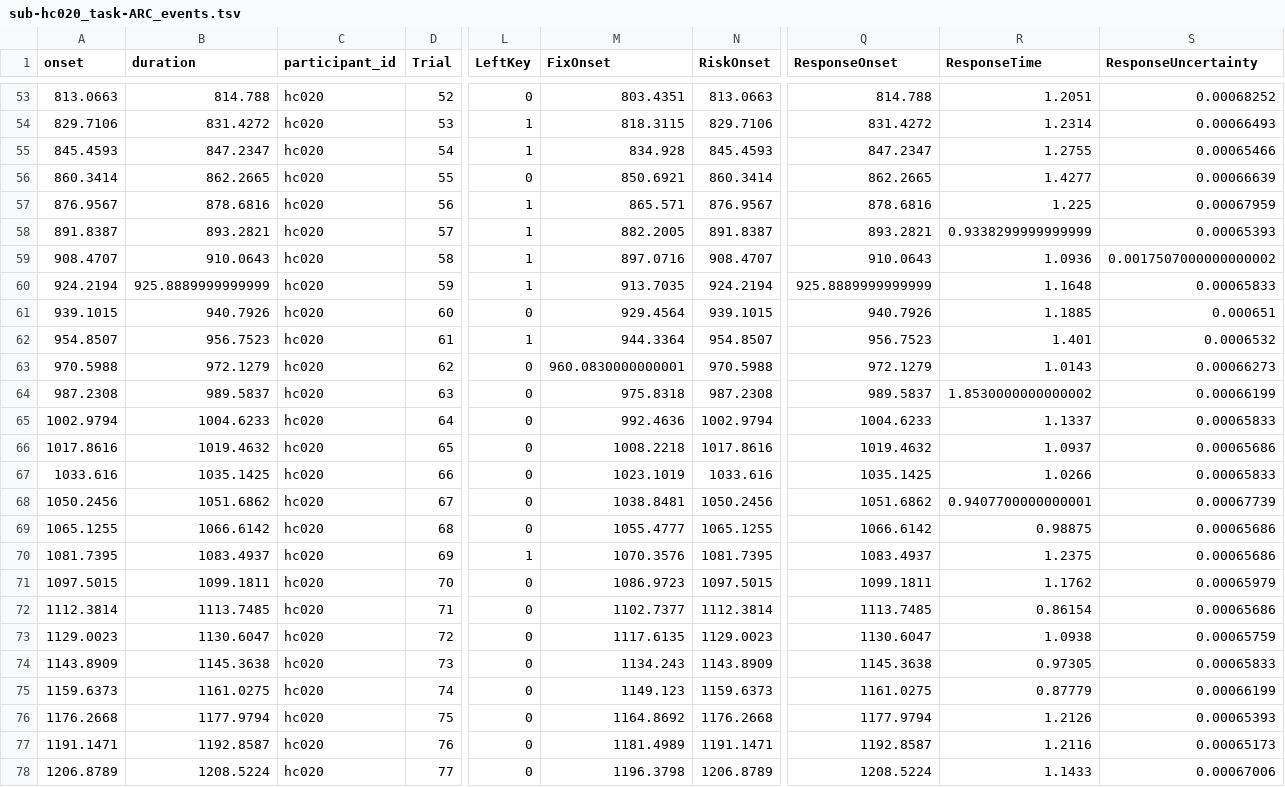
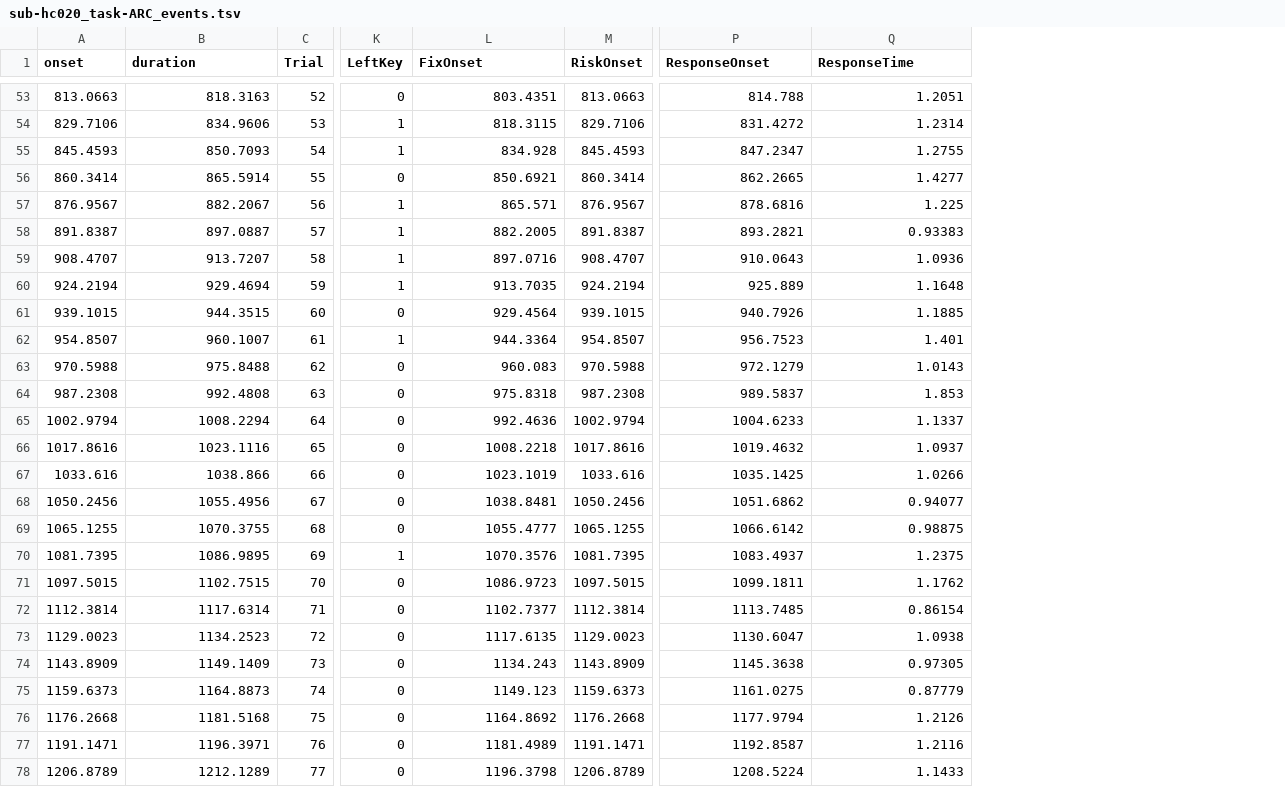
Before and after one commit to OpenNeuroDatasets-JSONLD/ds001814, a TSV file: sub-hc020/func/sub-hc020_task-ARC_events.tsv, drawn as a sheet; only a part is shown, gaps mark what is left out; removed rows and columns are numbered as before the commit, all else as after; the diff covers the shown part only; the diff names each change by its address in the sheet, - before the commit and + after, or states it on an @@ line.

```diff
--- a/sub-hc020/func/sub-hc020_task-ARC_events.tsv
+++ b/sub-hc020/func/sub-hc020_task-ARC_events.tsv
-column C (participant_id), rows 53-78: all hc020
-column S (ResponseUncertainty), rows 53-78: 0.00068252 | 0.00066493 | 0.00065466 | 0.00066639 | 0.00067959 | 0.00065393 | 0.0017507000000000002 | 0.00065833 | 0.000651 | 0.0006532 | 0.00066273 | 0.00066199 | 0.00065833 | 0.00065686 | 0.00065833 | 0.00067739 | 0.00065686 | 0.00065686 | 0.00065979 | 0.00065686 | 0.00065759 | 0.00065833 | 0.00066199 | 0.00065393 | 0.00065173 | 0.00067006
-B53 (duration): 814.788
+B53 (duration): 818.3163
-B54 (duration): 831.4272
+B54 (duration): 834.9606
-B55 (duration): 847.2347
+B55 (duration): 850.7093
-B56 (duration): 862.2665
+B56 (duration): 865.5914
-B57 (duration): 878.6816
+B57 (duration): 882.2067
-B58 (duration): 893.2821
+B58 (duration): 897.0887
-Q58 (ResponseTime): 0.9338299999999999
+Q58 (ResponseTime): 0.93383
-B59 (duration): 910.0643
+B59 (duration): 913.7207
-B60 (duration): 925.8889999999999
+B60 (duration): 929.4694
-P60 (ResponseOnset): 925.8889999999999
+P60 (ResponseOnset): 925.889
-B61 (duration): 940.7926
+B61 (duration): 944.3515
-B62 (duration): 956.7523
+B62 (duration): 960.1007
-B63 (duration): 972.1279
+B63 (duration): 975.8488
-L63 (FixOnset): 960.0830000000001
+L63 (FixOnset): 960.083
-B64 (duration): 989.5837
+B64 (duration): 992.4808
-Q64 (ResponseTime): 1.8530000000000002
+Q64 (ResponseTime): 1.853
-B65 (duration): 1004.6233
+B65 (duration): 1008.2294
-B66 (duration): 1019.4632
+B66 (duration): 1023.1116
-B67 (duration): 1035.1425
+B67 (duration): 1038.866
-B68 (duration): 1051.6862
+B68 (duration): 1055.4956
-Q68 (ResponseTime): 0.9407700000000001
+Q68 (ResponseTime): 0.94077
-B69 (duration): 1066.6142
+B69 (duration): 1070.3755
-B70 (duration): 1083.4937
+B70 (duration): 1086.9895
-B71 (duration): 1099.1811
+B71 (duration): 1102.7515
-B72 (duration): 1113.7485
+B72 (duration): 1117.6314
-B73 (duration): 1130.6047
+B73 (duration): 1134.2523
-B74 (duration): 1145.3638
+B74 (duration): 1149.1409
-B75 (duration): 1161.0275
+B75 (duration): 1164.8873
-B76 (duration): 1177.9794
+B76 (duration): 1181.5168
-B77 (duration): 1192.8587
+B77 (duration): 1196.3971
-B78 (duration): 1208.5224
+B78 (duration): 1212.1289
```
Also changed, not shown: 97 edited cells elsewhere in this file.
